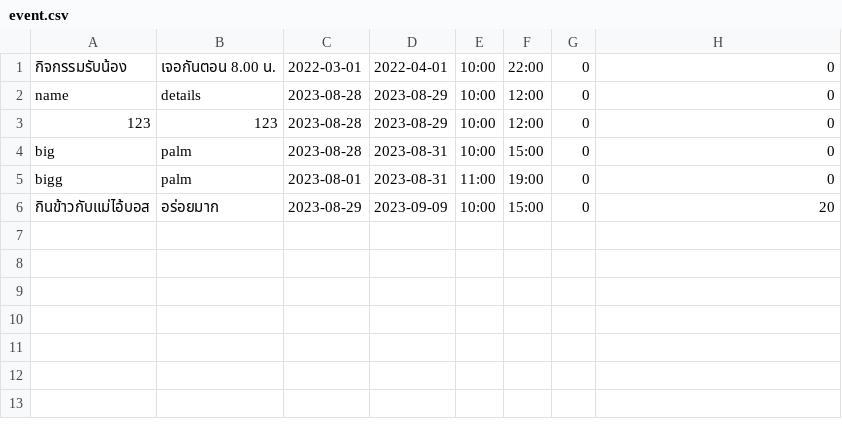
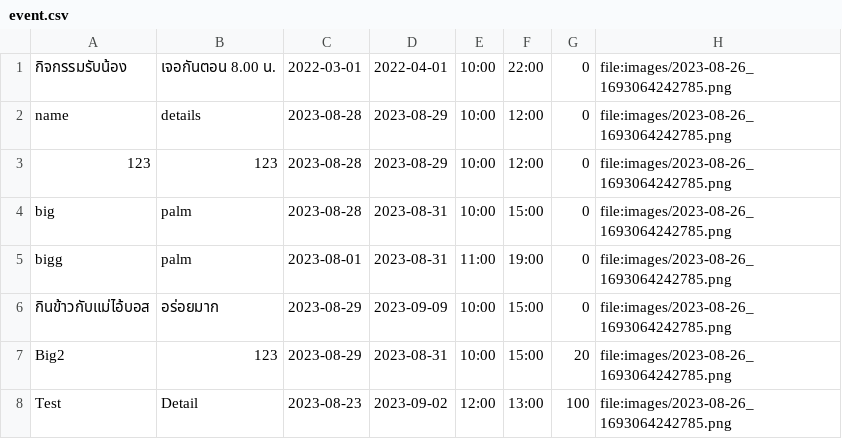
Before and after one commit to Kriwn/JavaFxProject, a CSV file: data/event.csv, drawn as a sheet.

Commit message:
edit staff-list

```diff
--- a/data/event.csv
+++ b/data/event.csv
@@ -1,6 +1,8 @@
-กิจกรรมรับน้อง,เจอกันตอน 8.00 น.,2022-03-01,2022-04-01,10:00,22:00,0,0
-name,details,2023-08-28,2023-08-29,10:00,12:00,0,0
-123,123,2023-08-28,2023-08-29,10:00,12:00,0,0
-big,palm,2023-08-28,2023-08-31,10:00,15:00,0,0
-bigg,palm,2023-08-01,2023-08-31,11:00,19:00,0,0
-กินข้าวกับแม่ไอ้บอส,อร่อยมาก,2023-08-29,2023-09-09,10:00,15:00,0,20
+กิจกรรมรับน้อง,เจอกันตอน 8.00 น.,2022-03-01,2022-04-01,10:00,22:00,0,file:images/2023-08-26_1693064242785.png
+name,details,2023-08-28,2023-08-29,10:00,12:00,0,file:images/2023-08-26_1693064242785.png
+123,123,2023-08-28,2023-08-29,10:00,12:00,0,file:images/2023-08-26_1693064242785.png
+big,palm,2023-08-28,2023-08-31,10:00,15:00,0,file:images/2023-08-26_1693064242785.png
+bigg,palm,2023-08-01,2023-08-31,11:00,19:00,0,file:images/2023-08-26_1693064242785.png
+กินข้าวกับแม่ไอ้บอส,อร่อยมาก,2023-08-29,2023-09-09,10:00,15:00,0,file:images/2023-08-26_1693064242785.png
+Big2,123,2023-08-29,2023-08-31,10:00,15:00,20,file:images/2023-08-26_1693064242785.png
+Test,Detail,2023-08-23,2023-09-02,12:00,13:00,100,file:images/2023-08-26_1693064242785.png
```
Also changed, not shown: staffs/staffs.csv, 8 other files.
